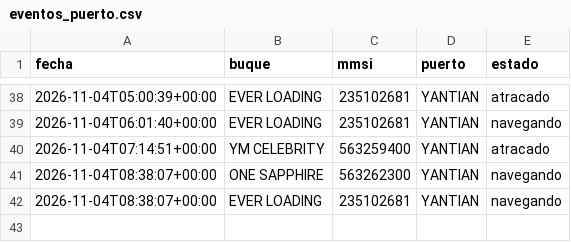
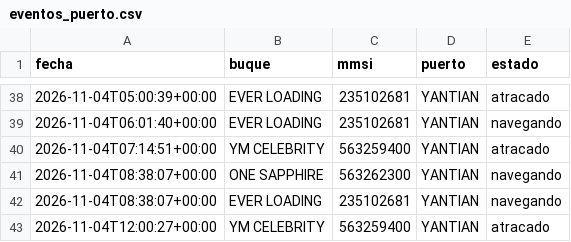
Before and after one commit to jart0988aj-maker/monitoreo-buques, a CSV file: docs/data/historial/eventos_puerto.csv, drawn as a sheet; only a part is shown, gaps mark what is left out.

```diff
--- a/docs/data/historial/eventos_puerto.csv
+++ b/docs/data/historial/eventos_puerto.csv
@@ -42 +42,2 @@ fecha,buque,mmsi,puerto,estado
 2026-11-04T08:38:07+00:00,EVER LOADING,235102681,YANTIAN,navegando
+2026-11-04T12:00:27+00:00,YM CELEBRITY,563259400,YANTIAN,atracado
```
Also changed, not shown: docs/data/historial/congestion.csv, docs/data/historial/posiciones_2026-11.csv, 5 other files.
